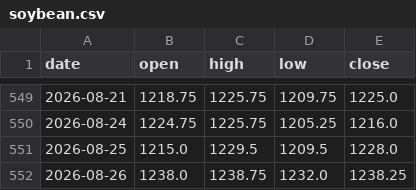
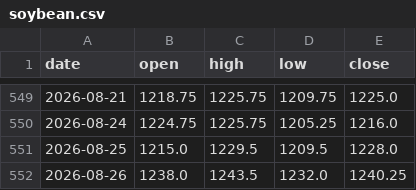
Before and after one commit to hyunjafan-creator/commodity_dashboard, a CSV file: data/soybean.csv, drawn as a sheet; only a part is shown, gaps mark what is left out.

```diff
--- a/data/soybean.csv
+++ b/data/soybean.csv
@@ -551,2 +551,2 @@ date,open,high,low,close
 2026-08-25,1215.0,1229.5,1209.5,1228.0
-2026-08-26,1238.0,1238.75,1232.0,1238.25
+2026-08-26,1238.0,1243.5,1232.0,1240.25
```
Also changed, not shown: data/ad0.csv, data/alu.csv, 24 other files.
